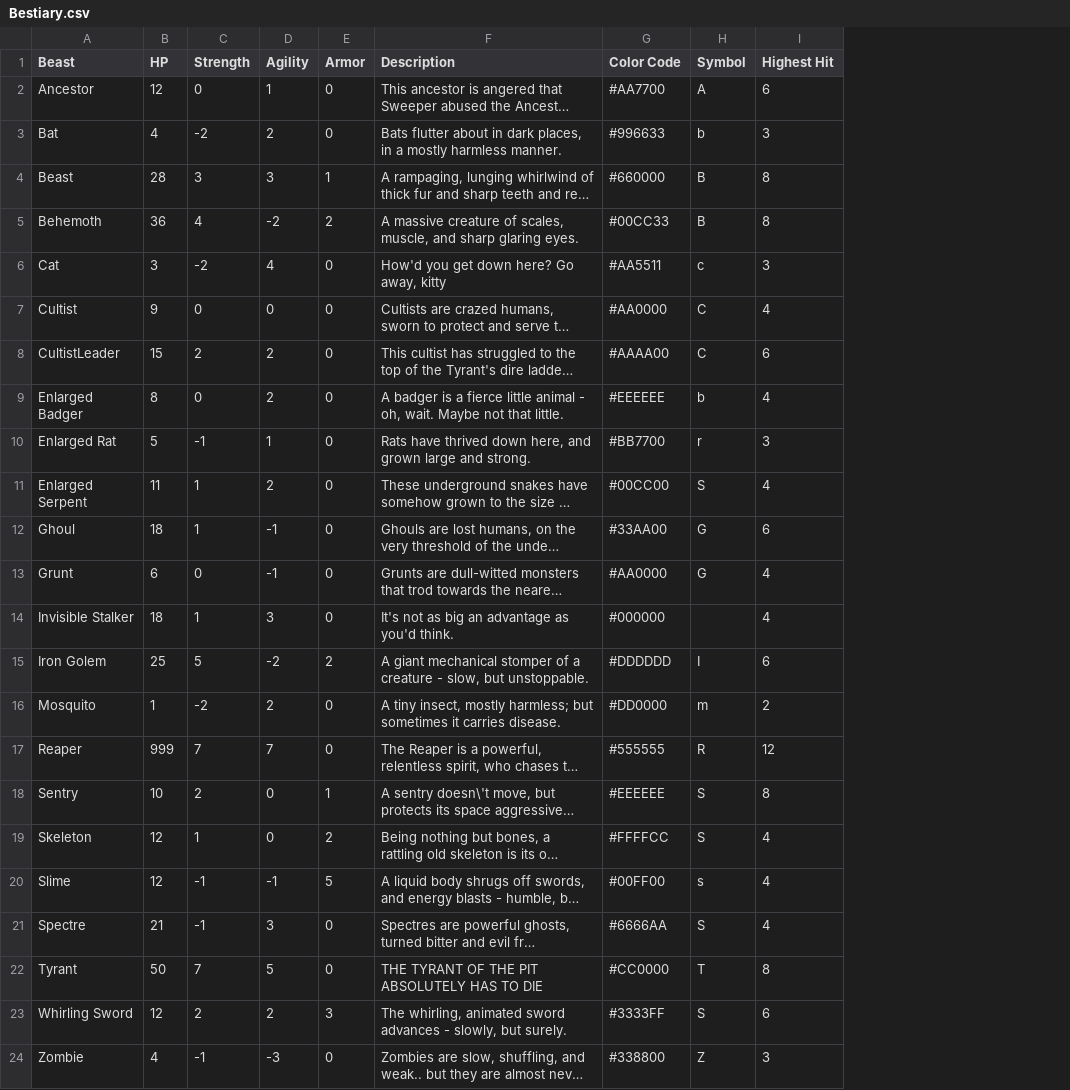
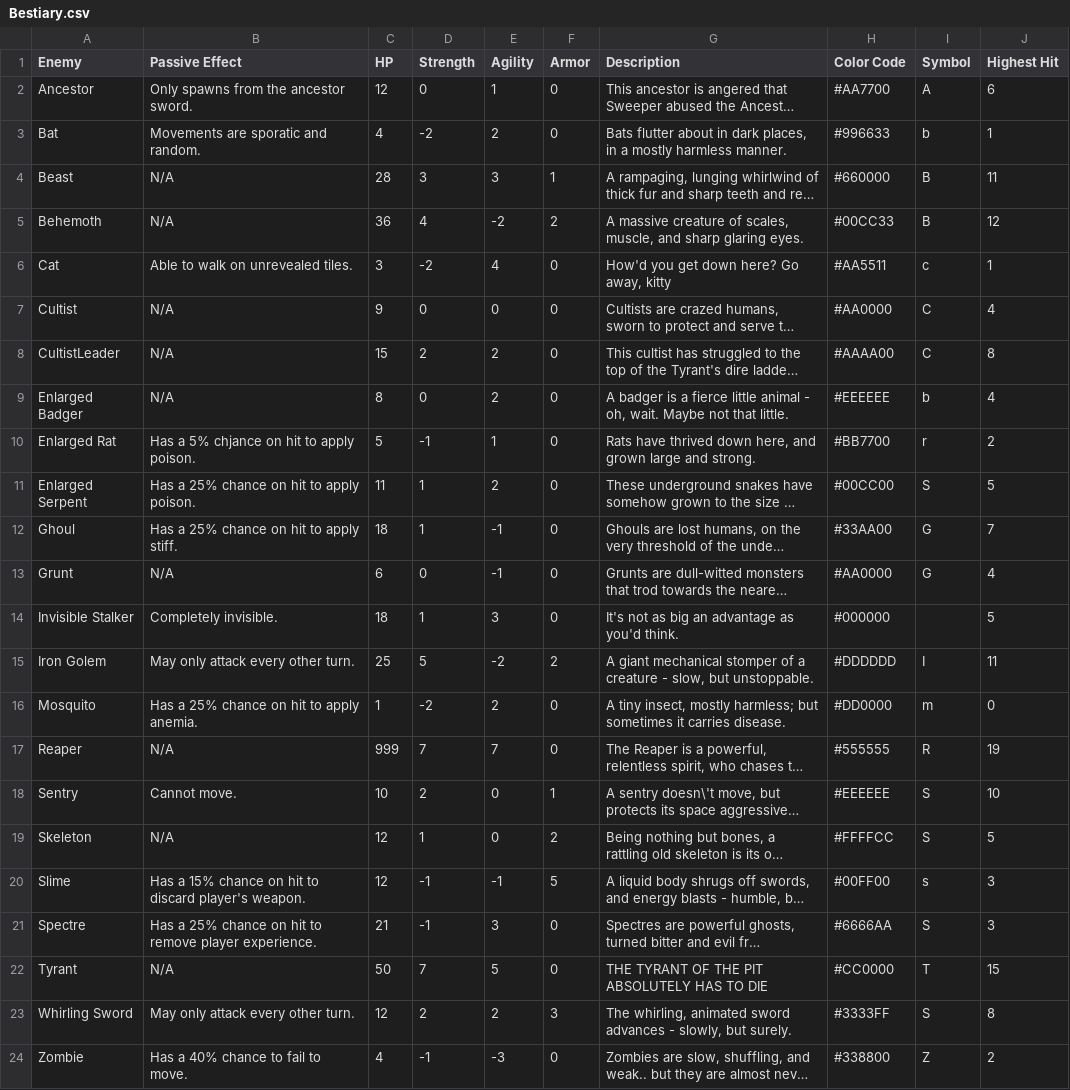
Before and after one commit to MichaelWarmbier/PitSweeper, a CSV file: Source/Bestiary.csv, drawn as a sheet; long unchanged cells end in …; addresses are those after the commit; the diff names each change by its address in the sheet, - before the commit and + after, or states it on an @@ line.

Commit message:
Updated Class Diagram, Updated Bestiary.csv

```diff
--- a/Source/Bestiary.csv
+++ b/Source/Bestiary.csv
+column B (Passive Effect), rows 2-24: Only spawns from the ancestor sword. | Movements are sporatic and random. | N/A | N/A | Able to walk on unrevealed tiles. | N/A | N/A | N/A | Has a 5% chjance on hit to apply poison. | Has a 25% chance on hit to apply poison. | Has a 25% chance on hit to apply stiff. | N/A | Completely invisible. | May only attack every other turn. | Has a 25% chance on hit to apply anemia. | N/A | Cannot move. | N/A | Has a 15% chance on hit to discard player's weapon. | Has a 25% chance on hit to remove player experience. | N/A | May only attack every other turn. | Has a 40% chance to fail to move.
-A1: Beast
+A1: Enemy
-J3 (Highest Hit): 3
+J3 (Highest Hit): 1
-J4 (Highest Hit): 8
+J4 (Highest Hit): 11
-J5 (Highest Hit): 8
+J5 (Highest Hit): 12
-J6 (Highest Hit): 3
+J6 (Highest Hit): 1
-J8 (Highest Hit): 6
+J8 (Highest Hit): 8
-J10 (Highest Hit): 3
+J10 (Highest Hit): 2
-J11 (Highest Hit): 4
+J11 (Highest Hit): 5
-J12 (Highest Hit): 6
+J12 (Highest Hit): 7
-J14 (Highest Hit): 4
+J14 (Highest Hit): 5
-J15 (Highest Hit): 6
+J15 (Highest Hit): 11
-J16 (Highest Hit): 2
+J16 (Highest Hit): 0
-J17 (Highest Hit): 12
+J17 (Highest Hit): 19
-J18 (Highest Hit): 8
+J18 (Highest Hit): 10
-J19 (Highest Hit): 4
+J19 (Highest Hit): 5
-J20:J21 (Highest Hit): 4
+J20:J21 (Highest Hit): 3
-J22 (Highest Hit): 8
+J22 (Highest Hit): 15
-J23 (Highest Hit): 6
+J23 (Highest Hit): 8
-J24 (Highest Hit): 3
+J24 (Highest Hit): 2
```
Also changed, not shown: 2 other files.
